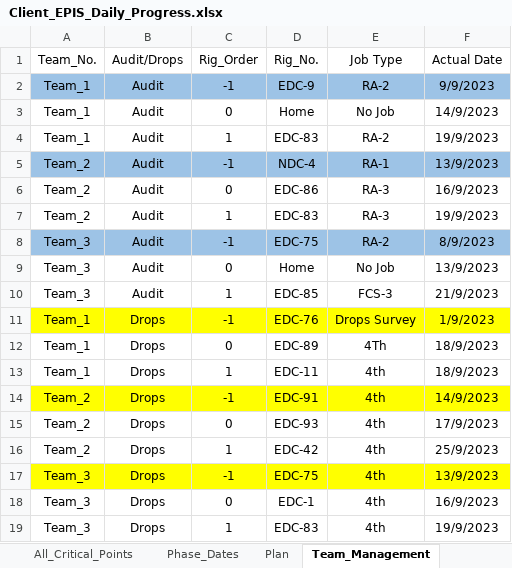
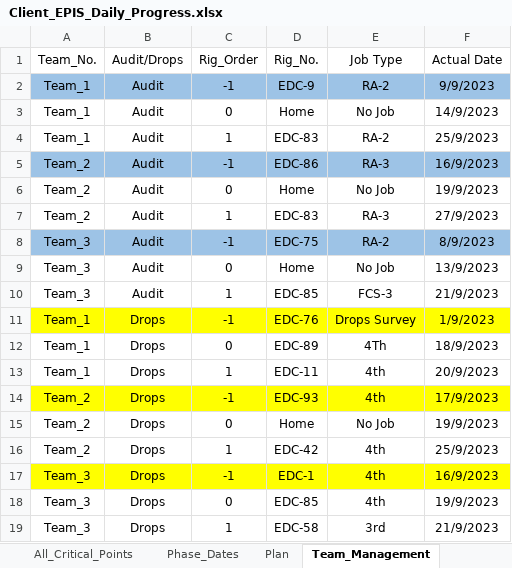
Before and after one commit to EPIS2023/KPC_EPIS_Follow_Up, an Excel workbook: Client_EPIS_Daily_Progress.xlsx, sheet Team_Management, drawn as a sheet; values as stored, in another font and other column widths than the file's, no borders; the diff names each change by its address in the sheet, - before the commit and + after, or states it on an @@ line.

```diff
--- a/Client_EPIS_Daily_Progress.xlsx (sheet Team_Management)
+++ b/Client_EPIS_Daily_Progress.xlsx (sheet Team_Management)
-F4 (Actual Date): 19/9/2023
+F4 (Actual Date): 25/9/2023
-D5 (Rig_No.): NDC-4
+D5 (Rig_No.): EDC-86
-E5 (Job Type): RA-1
+E5 (Job Type): RA-3
-F5 (Actual Date): 13/9/2023
+F5 (Actual Date): 16/9/2023
-D6 (Rig_No.): EDC-86
+D6 (Rig_No.): Home
-E6 (Job Type): RA-3
+E6 (Job Type): No Job
-F6 (Actual Date): 16/9/2023
+F6 (Actual Date): 19/9/2023
-F7 (Actual Date): 19/9/2023
+F7 (Actual Date): 27/9/2023
-F13 (Actual Date): 18/9/2023
+F13 (Actual Date): 20/9/2023
-D14 (Rig_No.): EDC-91
+D14 (Rig_No.): EDC-93
-F14 (Actual Date): 14/9/2023
+F14 (Actual Date): 17/9/2023
-D15 (Rig_No.): EDC-93
+D15 (Rig_No.): Home
-E15 (Job Type): 4th
+E15 (Job Type): No Job
-F15 (Actual Date): 17/9/2023
+F15 (Actual Date): 19/9/2023
-D17 (Rig_No.): EDC-75
+D17 (Rig_No.): EDC-1
-F17 (Actual Date): 13/9/2023
+F17 (Actual Date): 16/9/2023
-D18 (Rig_No.): EDC-1
+D18 (Rig_No.): EDC-85
-F18 (Actual Date): 16/9/2023
+F18 (Actual Date): 19/9/2023
-D19 (Rig_No.): EDC-83
+D19 (Rig_No.): EDC-58
-E19 (Job Type): 4th
+E19 (Job Type): 3rd
-F19 (Actual Date): 19/9/2023
+F19 (Actual Date): 21/9/2023
```
Also changed, not shown: sheet Drops_Teams_Follow_Up, sheet Audit_Teams_Follow_Up.
